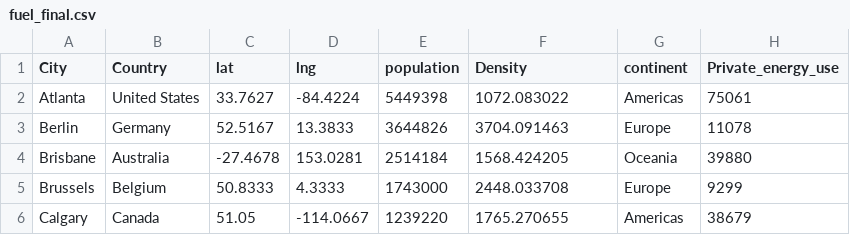
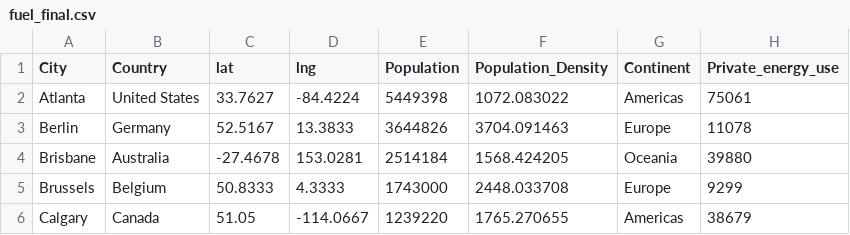
Before and after one commit to aesk0002/aesk0002.github.io, a CSV file: data3/fuel_final.csv, drawn as a sheet; only a part is shown.

Commit message:
Update fuel_final.csv

```diff
--- a/data3/fuel_final.csv
+++ b/data3/fuel_final.csv
@@ -1,2 +1,2 @@
-City,Country,lat,lng,population,Density,continent,Private_energy_use
+City,Country,lat,lng,Population,Population_Density,Continent,Private_energy_use
 Atlanta,United States,33.7627,-84.4224,5449398,1072.083022,Americas,75061
```
